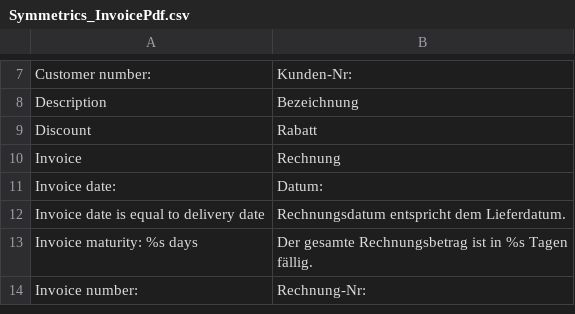
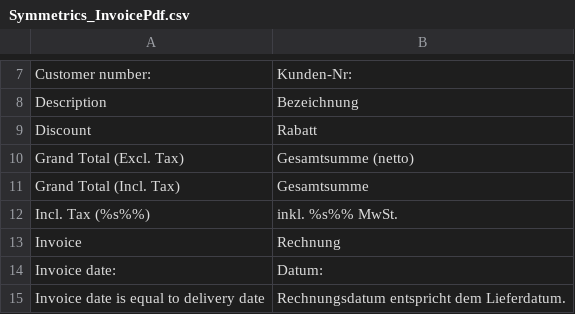
Before and after one commit to symmetrics/mrg_invoicepdf, a CSV file: build/app/locale/de_DE/Symmetrics_InvoicePdf.csv, drawn as a sheet; only a part is shown, gaps mark what is left out; the shorter side is filled out with more unchanged rows; the diff names each change by its address in the sheet, - before the commit and + after, or states it on an @@ line.

```diff
--- a/build/app/locale/de_DE/Symmetrics_InvoicePdf.csv
+++ b/build/app/locale/de_DE/Symmetrics_InvoicePdf.csv
+row 10: Grand Total (Excl. Tax) | Gesamtsumme (netto)
+row 11: Grand Total (Incl. Tax) | Gesamtsumme
+row 12: Incl. Tax (%s%%) | inkl. %s%% MwSt.
```
Also changed, not shown: build/app/locale/en_GB/Symmetrics_InvoicePdf.csv, build/app/locale/en_US/Symmetrics_InvoicePdf.csv, 5 other files.
